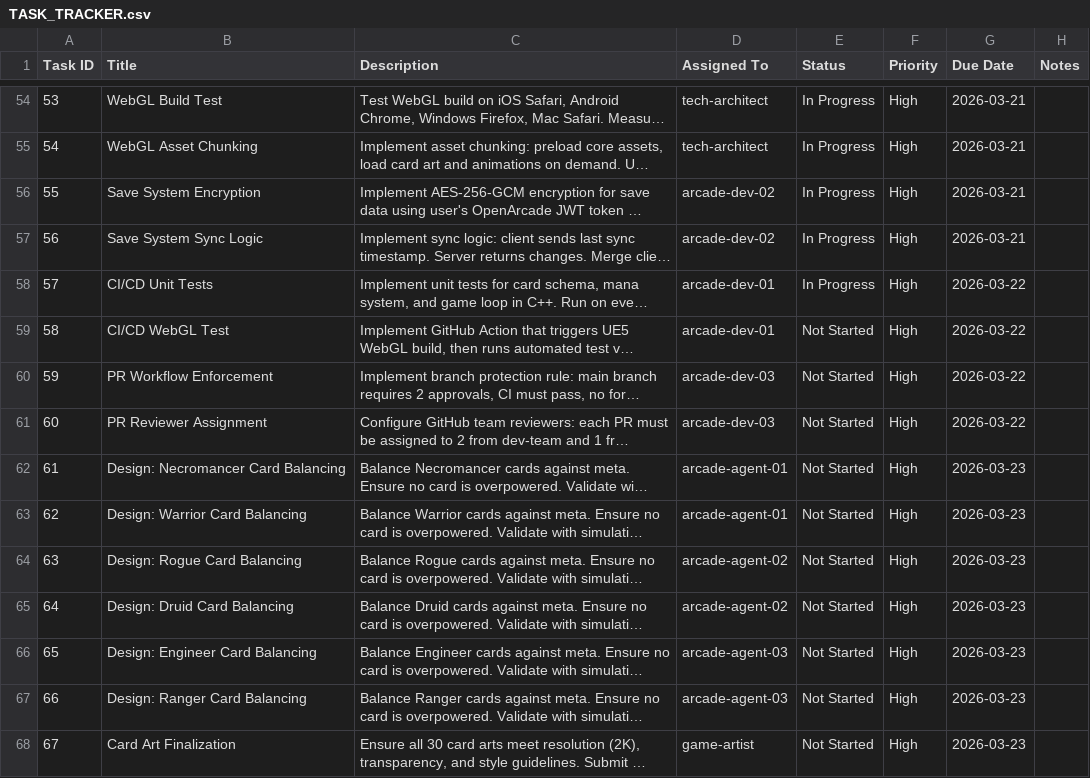
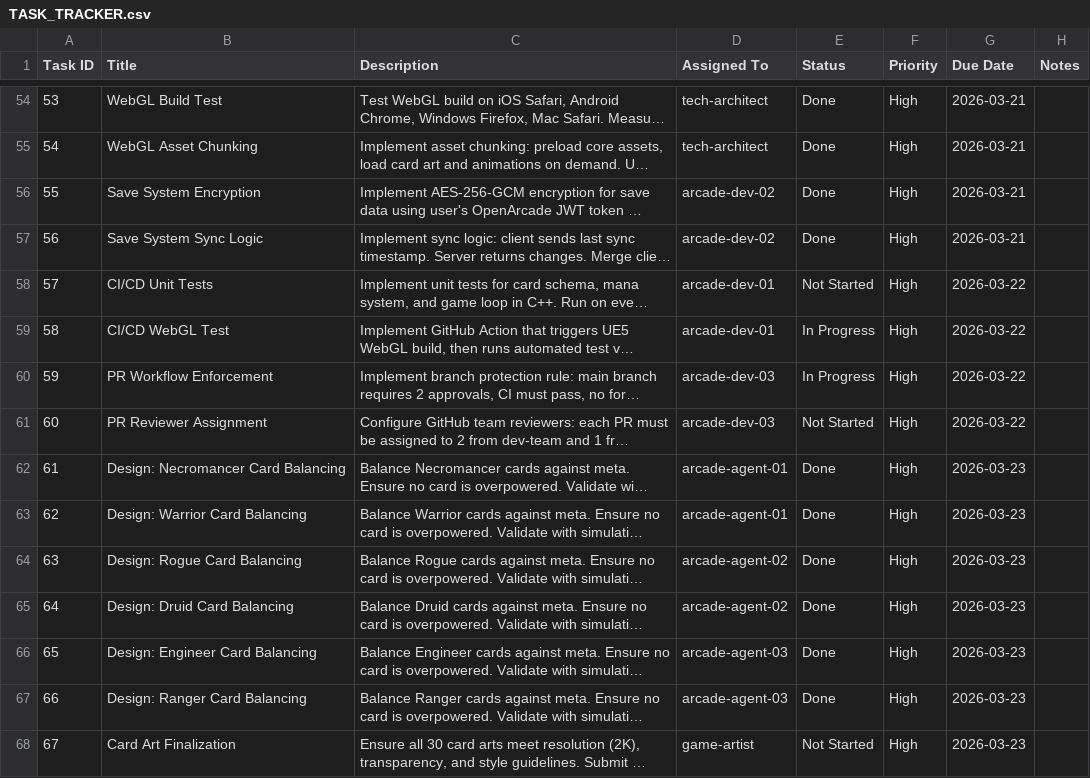
Before and after one commit to joenewbry/trading-card-brawl, a CSV file: TASK_TRACKER.csv, drawn as a sheet; only a part is shown, gaps mark what is left out; long unchanged cells end in …; the diff covers the shown part only; the diff names each change by its address in the sheet, - before the commit and + after, or states it on an @@ line.

Commit message:
chore: task tracker (55/110 done), PM status report 02

```diff
--- a/TASK_TRACKER.csv
+++ b/TASK_TRACKER.csv
-E54:E57 (Status): In Progress
+E54:E57 (Status): Done
-E58 (Status): In Progress
+E58 (Status): Not Started
-E59:E60 (Status): Not Started
+E59:E60 (Status): In Progress
-E62:E67 (Status): Not Started
+E62:E67 (Status): Done
```
Also changed, not shown: 27 edited cells elsewhere in this file, 2 other files.
